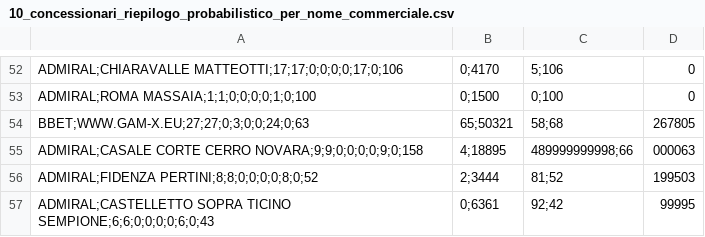
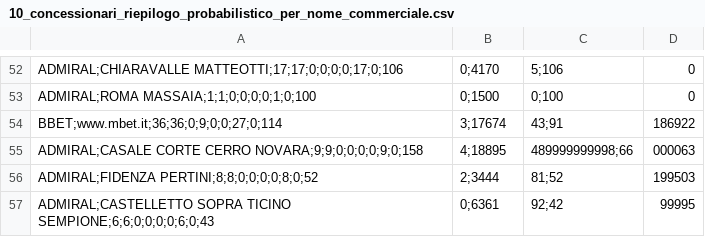
Before and after one commit to albagammamarketing-source/63_montecarlo_incompatibili, a CSV file: output/10_concessionari_riepilogo_probabilistico_per_nome_commerciale.csv, drawn as a sheet; only a part is shown, gaps mark what is left out; the diff covers the shown part only.

```diff
--- a/output/10_concessionari_riepilogo_probabilistico_per_nome_commerciale.csv
+++ b/output/10_concessionari_riepilogo_probabilistico_per_nome_commerciale.csv
@@ -53,3 +53,3 @@ ADMIRAL;CHIARAVALLE MATTEOTTI;17;17;0;0;0;0;17;0;106,0;4170,5;106,0
 ADMIRAL;ROMA MASSAIA;1;1;0;0;0;0;1;0;100,0;1500,0;100,0
-BBET;WWW.GAM-X.EU;27;27;0;3;0;0;24;0;63,65;50321,58;68,267805
+BBET;www.mbet.it;36;36;0;9;0;0;27;0;114,3;17674,43;91,186922
 ADMIRAL;CASALE CORTE CERRO NOVARA;9;9;0;0;0;0;9;0;158,4;18895,489999999998;66,000063
```
Also changed, not shown: 23 added rows, 23 removed rows and 1 moved row elsewhere in this file, output/16_concessionari_ticket_incompatibili.csv, output/16_top20_eventi_impatto_per_concessionario.csv, 15 other files.
